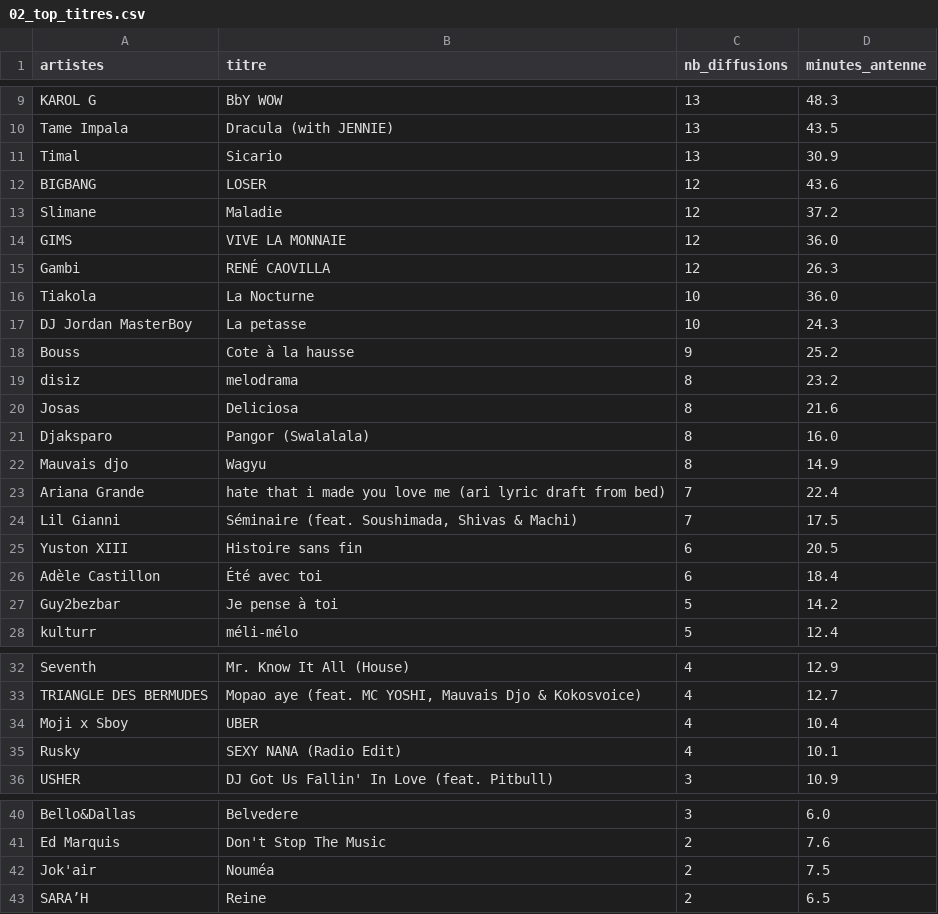
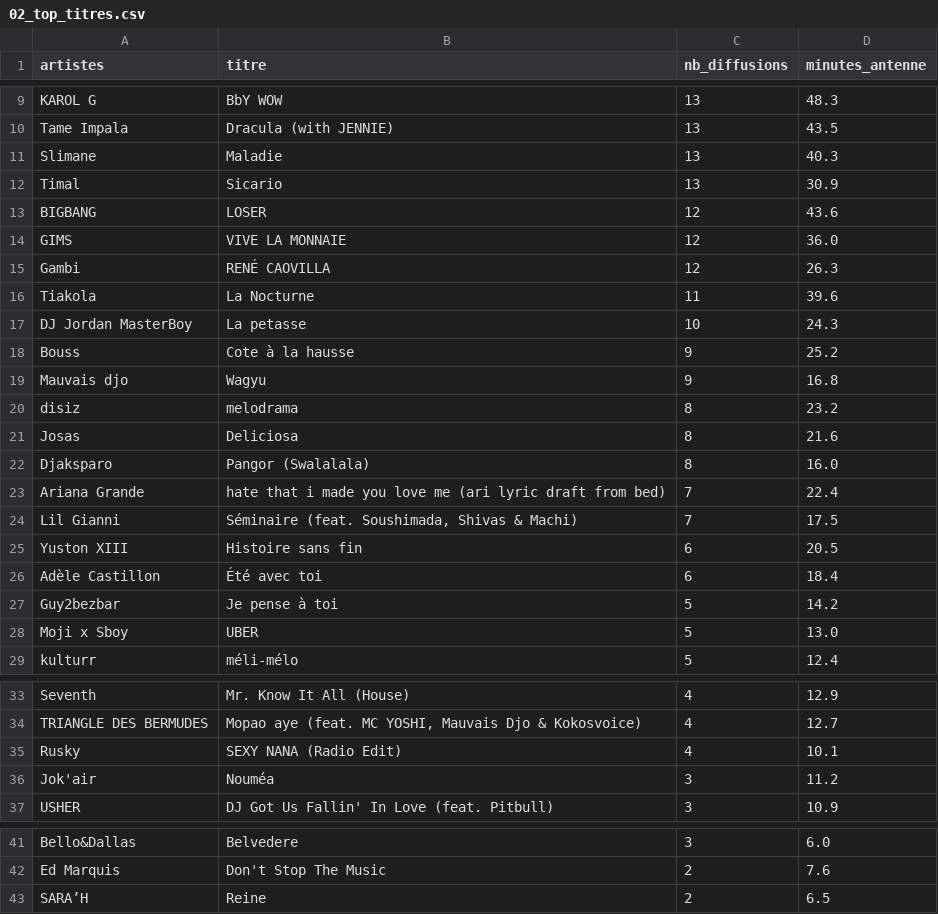
Before and after one commit to gunout/skyrock-monitor, a CSV file: resultats/02_top_titres.csv, drawn as a sheet; only a part is shown, gaps mark what is left out; the diff covers the shown part only.

```diff
--- a/resultats/02_top_titres.csv
+++ b/resultats/02_top_titres.csv
@@ -10,10 +10,11 @@ KAROL G,BbY WOW,13,48.3
 Tame Impala,Dracula (with JENNIE),13,43.5
+Slimane,Maladie,13,40.3
 Timal,Sicario,13,30.9
 BIGBANG,LOSER,12,43.6
-Slimane,Maladie,12,37.2
 GIMS,VIVE LA MONNAIE,12,36.0
 Gambi,RENÉ CAOVILLA,12,26.3
-Tiakola,La Nocturne,10,36.0
+Tiakola,La Nocturne,11,39.6
 DJ Jordan MasterBoy,La petasse,10,24.3
 Bouss,Cote à la hausse,9,25.2
+Mauvais djo,Wagyu,9,16.8
 disiz,melodrama,8,23.2
@@ -21,3 +22,2 @@ Josas,Deliciosa,8,21.6
 Djaksparo,Pangor (Swalalala),8,16.0
-Mauvais djo,Wagyu,8,14.9
 Ariana Grande,hate that i made you love me (ari lyric draft from bed),7,22.4
@@ -27,2 +27,3 @@ Adèle Castillon,Été avec toi,6,18.4
 Guy2bezbar,Je pense à toi,5,14.2
+Moji x Sboy,UBER,5,13.0
 kulturr,méli-mélo,5,12.4
@@ -33,4 +34,4 @@ Seventh,Mr. Know It All (House),4,12.9
 TRIANGLE DES BERMUDES,"Mopao aye (feat. MC YOSHI, Mauvais Djo & Kokosvoice)",4,12.7
-Moji x Sboy,UBER,4,10.4
 Rusky,SEXY NANA (Radio Edit),4,10.1
+Jok'air,Nouméa,3,11.2
 USHER,DJ Got Us Fallin' In Love (feat. Pitbull),3,10.9
@@ -41,3 +42,2 @@ Bello&Dallas,Belvedere,3,6.0
 Ed Marquis,Don't Stop The Music,2,7.6
-Jok'air,Nouméa,2,7.5
 SARA’H,Reine,2,6.5
```
Also changed, not shown: 1 added row elsewhere in this file, resultats/01_top_artistes.csv, resultats/03_repartition_horaire.csv, 15 other files.
